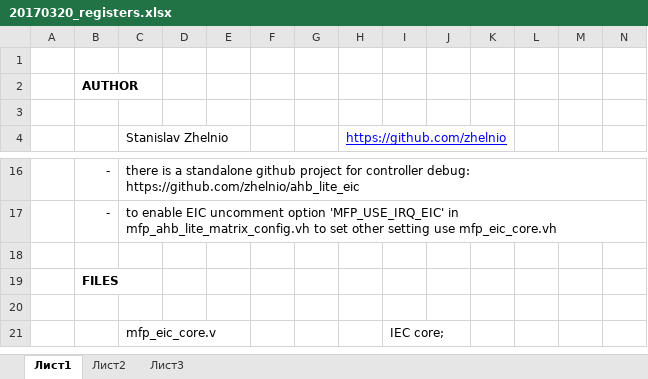
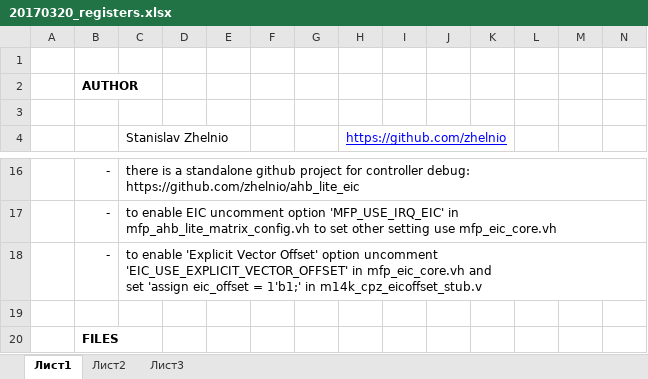
Before and after one commit to zhelnio/ahb_lite_eic, an Excel workbook: doc/src/20170320_registers.xlsx, sheet Лист1, drawn as a sheet; only a part is shown, gaps mark what is left out; the shorter side is filled out with more unchanged rows; values as stored, in another font and other column widths than the file's, no borders; rows hold the shown columns only; ↵ is a line break in a cell; the diff names each change by its address in the sheet, - before the commit and + after, or states it on an @@ line.

```diff
--- a/doc/src/20170320_registers.xlsx (sheet Лист1)
+++ b/doc/src/20170320_registers.xlsx (sheet Лист1)
+row 18:  | - | to enable 'Explicit Vector Offset' option uncomment 'EIC_USE_EXPLICIT_VECTOR_OFFSET' in mfp_eic_core.vh and ↵ set 'assign eic_offset = 1'b1;' in m14k_cpz_eicoffset_stub.v
```
Also changed, not shown: 2 other files.
